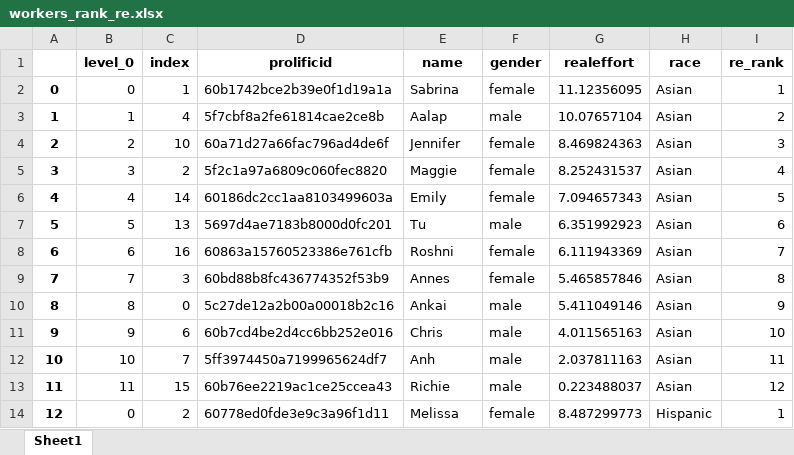
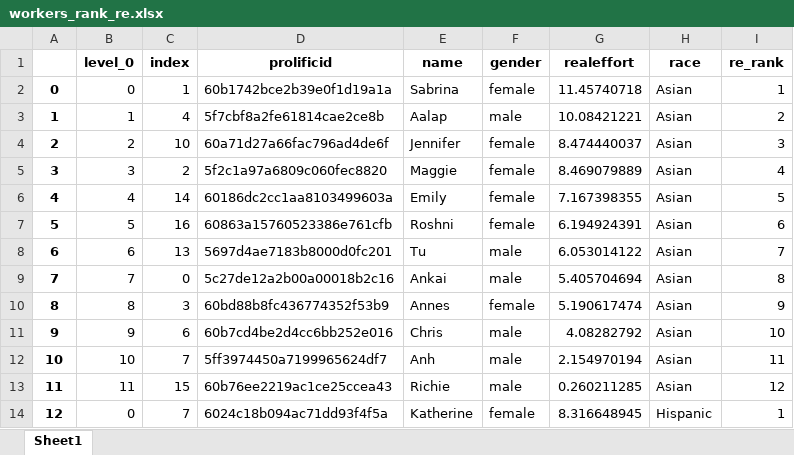
Before and after one commit to meyting/discrank, an Excel workbook: _static/global/rankrankings/workers_rank_re.xlsx, sheet Sheet1, drawn as a sheet; only a part is shown; values as stored, in another font and other column widths than the file's, no borders; the diff covers the shown part only; the diff names each change by its address in the sheet, - before the commit and + after, or states it on an @@ line.

```diff
--- a/_static/global/rankrankings/workers_rank_re.xlsx (sheet Sheet1)
+++ b/_static/global/rankrankings/workers_rank_re.xlsx (sheet Sheet1)
-G2 (realeffort): 11.12356095
+G2 (realeffort): 11.45740718
-G3 (realeffort): 10.07657104
+G3 (realeffort): 10.08421221
-G4 (realeffort): 8.469824363
+G4 (realeffort): 8.474440037
-G5 (realeffort): 8.252431537
+G5 (realeffort): 8.469079889
-G6 (realeffort): 7.094657343
+G6 (realeffort): 7.167398355
-C7 (index): 13
+C7 (index): 16
-D7 (prolificid): 5697d4ae7183b8000d0fc201
+D7 (prolificid): 60863a15760523386e761cfb
-E7 (name): Tu
+E7 (name): Roshni
-F7 (gender): male
+F7 (gender): female
-G7 (realeffort): 6.351992923
+G7 (realeffort): 6.194924391
-C8 (index): 16
+C8 (index): 13
-D8 (prolificid): 60863a15760523386e761cfb
+D8 (prolificid): 5697d4ae7183b8000d0fc201
-E8 (name): Roshni
+E8 (name): Tu
-F8:F9 (gender): female
+F8:F9 (gender): male
-G8 (realeffort): 6.111943369
+G8 (realeffort): 6.053014122
-C9 (index): 3
+C9 (index): 0
-D9 (prolificid): 60bd88b8fc436774352f53b9
+D9 (prolificid): 5c27de12a2b00a00018b2c16
-E9 (name): Annes
+E9 (name): Ankai
-G9 (realeffort): 5.465857846
+G9 (realeffort): 5.405704694
-C10 (index): 0
+C10 (index): 3
-D10 (prolificid): 5c27de12a2b00a00018b2c16
+D10 (prolificid): 60bd88b8fc436774352f53b9
-E10 (name): Ankai
+E10 (name): Annes
-F10 (gender): male
+F10 (gender): female
-G10 (realeffort): 5.411049146
+G10 (realeffort): 5.190617474
-G11 (realeffort): 4.011565163
+G11 (realeffort): 4.08282792
-G12 (realeffort): 2.037811163
+G12 (realeffort): 2.154970194
-G13 (realeffort): 0.223488037
+G13 (realeffort): 0.260211285
-C14 (index): 2
+C14 (index): 7
-D14 (prolificid): 60778ed0fde3e9c3a96f1d11
+D14 (prolificid): 6024c18b094ac71dd93f4f5a
-E14 (name): Melissa
+E14 (name): Katherine
-G14 (realeffort): 8.487299773
+G14 (realeffort): 8.316648945
```
Also changed, not shown: 26 edited cells elsewhere in this sheet, _static/global/binaryrankings/workers_rank_mat.xlsx, _static/global/binaryrankings/workers_rank_re.xlsx, 5 other files.
